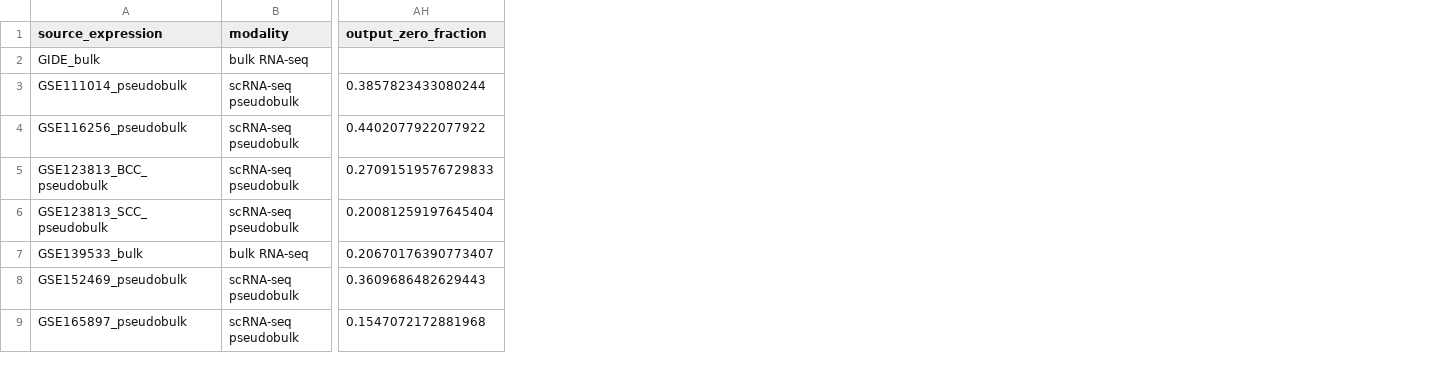
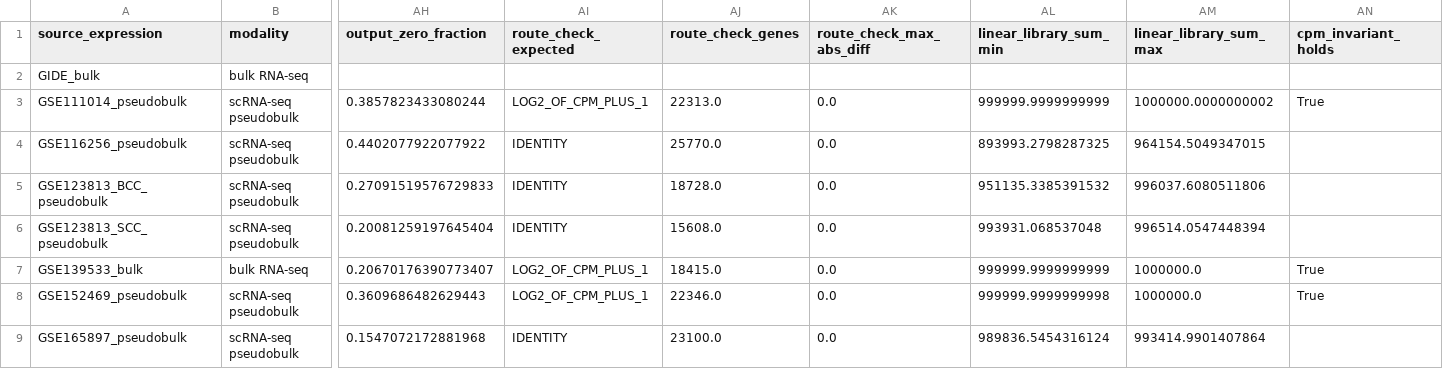
Before and after one commit to krilito/noncompensatory-biological-dynamics, a CSV file: dataset/expression_layer/SOURCE_EXPRESSION_METRICS.csv, drawn as a sheet; only a part is shown, gaps mark what is left out; the diff names each change by its address in the sheet, - before the commit and + after, or states it on an @@ line.

Commit message:
dataset: verify every declared expression route in the C1 layer
Recompute each source's declared route from the native matrix and compare it with the
written matrix on genes served by exactly one mapped feature, so no median or sum
collapse can conceal a wrong transform: all 19 ready sources agree exactly. Add the
per-million invariant check that separates the six count sources, which must sum to
1e6 after 2**x - 1, from the sources that arrived already normalized and must not.

```diff
--- a/dataset/expression_layer/SOURCE_EXPRESSION_METRICS.csv
+++ b/dataset/expression_layer/SOURCE_EXPRESSION_METRICS.csv
+column AI (route_check_expected), rows 3-9: LOG2_OF_CPM_PLUS_1 | IDENTITY | IDENTITY | IDENTITY | LOG2_OF_CPM_PLUS_1 | LOG2_OF_CPM_PLUS_1 | IDENTITY
+column AJ (route_check_genes), rows 3-9: 22313.0 | 25770.0 | 18728.0 | 15608.0 | 18415.0 | 22346.0 | 23100.0
+column AK (route_check_max_abs_diff), rows 3-9: all 0.0
+column AL (linear_library_sum_min), rows 3-9: 999999.9999999999 | 893993.2798287325 | 951135.3385391532 | 993931.068537048 | 999999.9999999999 | 999999.9999999998 | 989836.5454316124
+column AM (linear_library_sum_max), rows 3-9: 1000000.0000000002 | 964154.5049347015 | 996037.6080511806 | 996514.0547448394 | 1000000.0 | 1000000.0 | 993414.9901407864
+column AN (cpm_invariant_holds), rows 3-8: True |  |  |  | True | True
```
Also changed, not shown: 4 other files.
